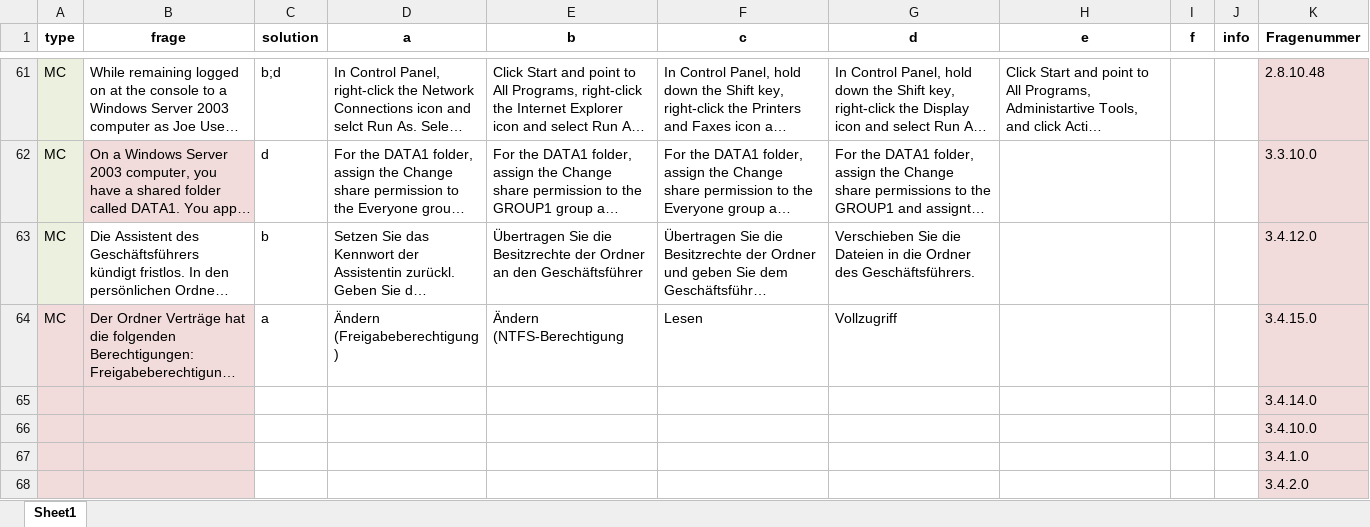
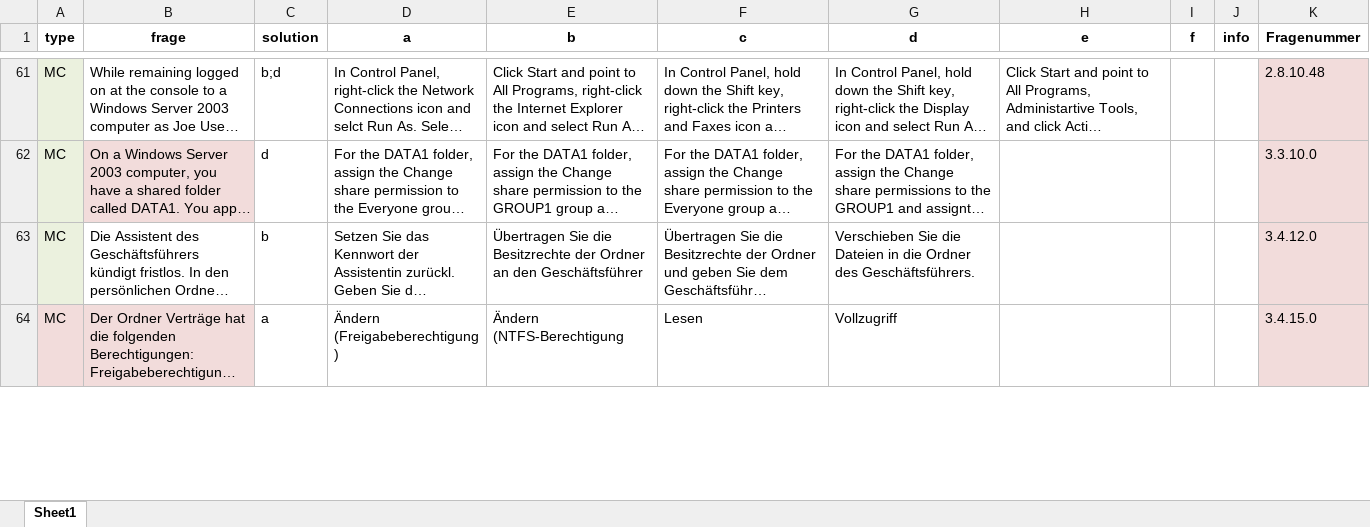
Before and after one commit to eselmilcharmy/Rechnernetze-Quiz, an Excel workbook: Data/quiz_data.xlsx, sheet Sheet1, drawn as a sheet; only a part is shown, gaps mark what is left out; long unchanged cells end in …; values as stored, in another font and other column widths than the file's, no borders; removed rows and columns are numbered as before the commit, all else as after; the diff covers the shown part only; the diff names each change by its address in the sheet, - before the commit and + after, or states it on an @@ line.

Commit message:
Fragen erweitert

```diff
--- a/Data/quiz_data.xlsx (sheet Sheet1)
+++ b/Data/quiz_data.xlsx (sheet Sheet1)
-row 65:  |  |  |  |  |  |  |  |  |  | 3.4.14.0
-row 66:  |  |  |  |  |  |  |  |  |  | 3.4.10.0
-row 67:  |  |  |  |  |  |  |  |  |  | 3.4.1.0
-row 68:  |  |  |  |  |  |  |  |  |  | 3.4.2.0
```
Also changed, not shown: 6 added rows, 3 removed rows and 10 edited cells elsewhere in this sheet.
